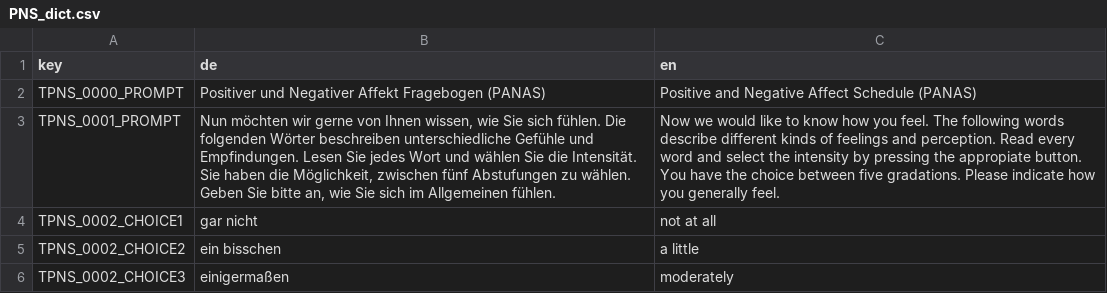
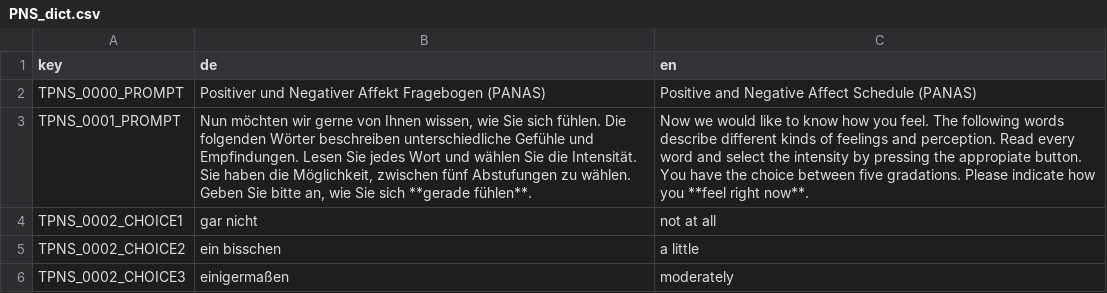
Before and after one commit to klausfrieler/psyquest, a CSV file: data_raw/dicts/PNS_dict.csv, drawn as a sheet; only a part is shown; the diff names each change by its address in the sheet, - before the commit and + after, or states it on an @@ line.

```diff
--- a/data_raw/dicts/PNS_dict.csv
+++ b/data_raw/dicts/PNS_dict.csv
-B3 (de): …Sie sich im Allgemeinen fühlen.
+B3 (de): …Sie sich **gerade fühlen**.
-C3 (en): …how you generally feel.
+C3 (en): …how you **feel right now**.
```
Also changed, not shown: 2 other files.
